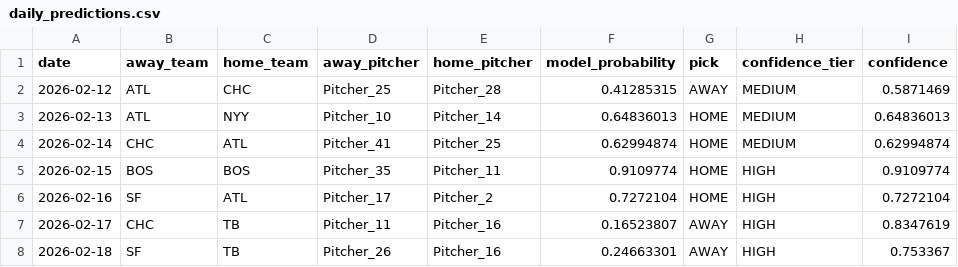
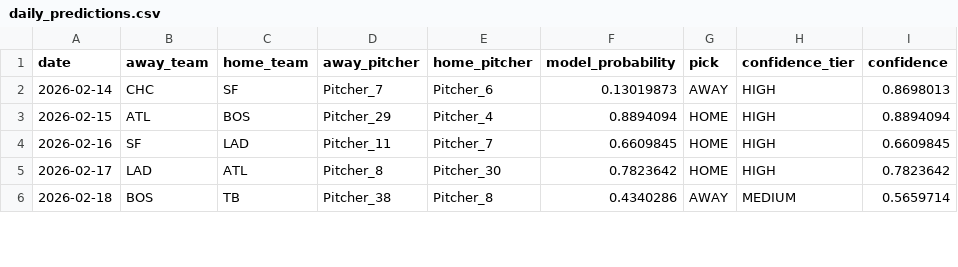
Before and after one commit to yasuuucchi/-moneyball_dojo, a CSV file: output/daily_predictions.csv, drawn as a sheet; only a part is shown; the diff covers the shown part only.

```diff
--- a/output/daily_predictions.csv
+++ b/output/daily_predictions.csv
@@ -1,8 +1,6 @@
 date,away_team,home_team,away_pitcher,home_pitcher,model_probability,pick,confidence_tier,confidence
-2026-02-12,ATL,CHC,Pitcher_25,Pitcher_28,0.41285315,AWAY,MEDIUM,0.5871469
-2026-02-13,ATL,NYY,Pitcher_10,Pitcher_14,0.64836013,HOME,MEDIUM,0.64836013
-2026-02-14,CHC,ATL,Pitcher_41,Pitcher_25,0.62994874,HOME,MEDIUM,0.62994874
-2026-02-15,BOS,BOS,Pitcher_35,Pitcher_11,0.9109774,HOME,HIGH,0.9109774
-2026-02-16,SF,ATL,Pitcher_17,Pitcher_2,0.7272104,HOME,HIGH,0.7272104
-2026-02-17,CHC,TB,Pitcher_11,Pitcher_16,0.16523807,AWAY,HIGH,0.8347619
-2026-02-18,SF,TB,Pitcher_26,Pitcher_16,0.24663301,AWAY,HIGH,0.753367
+2026-02-14,CHC,SF,Pitcher_7,Pitcher_6,0.13019873,AWAY,HIGH,0.8698013
+2026-02-15,ATL,BOS,Pitcher_29,Pitcher_4,0.8894094,HOME,HIGH,0.8894094
+2026-02-16,SF,LAD,Pitcher_11,Pitcher_7,0.6609845,HOME,HIGH,0.6609845
+2026-02-17,LAD,ATL,Pitcher_8,Pitcher_30,0.7823642,HOME,HIGH,0.7823642
+2026-02-18,BOS,TB,Pitcher_38,Pitcher_8,0.4340286,AWAY,MEDIUM,0.5659714
```
Also changed, not shown: 2 added rows and 21 edited cells elsewhere in this file.
